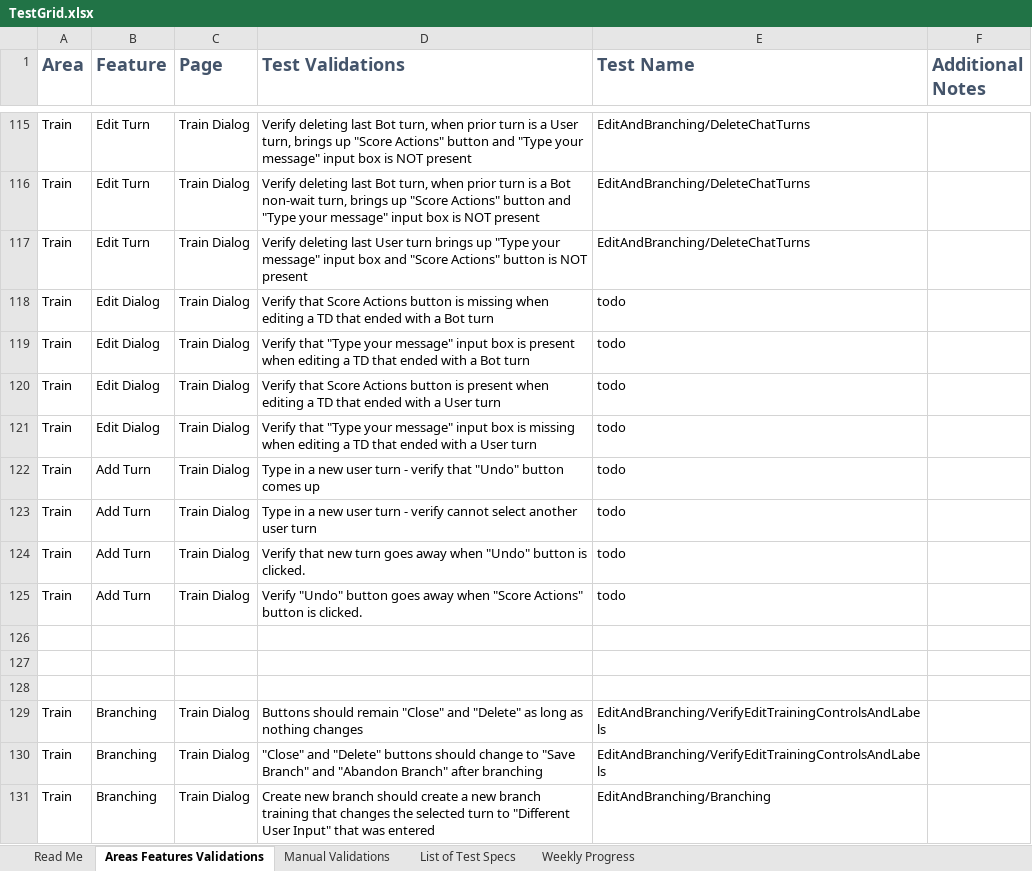
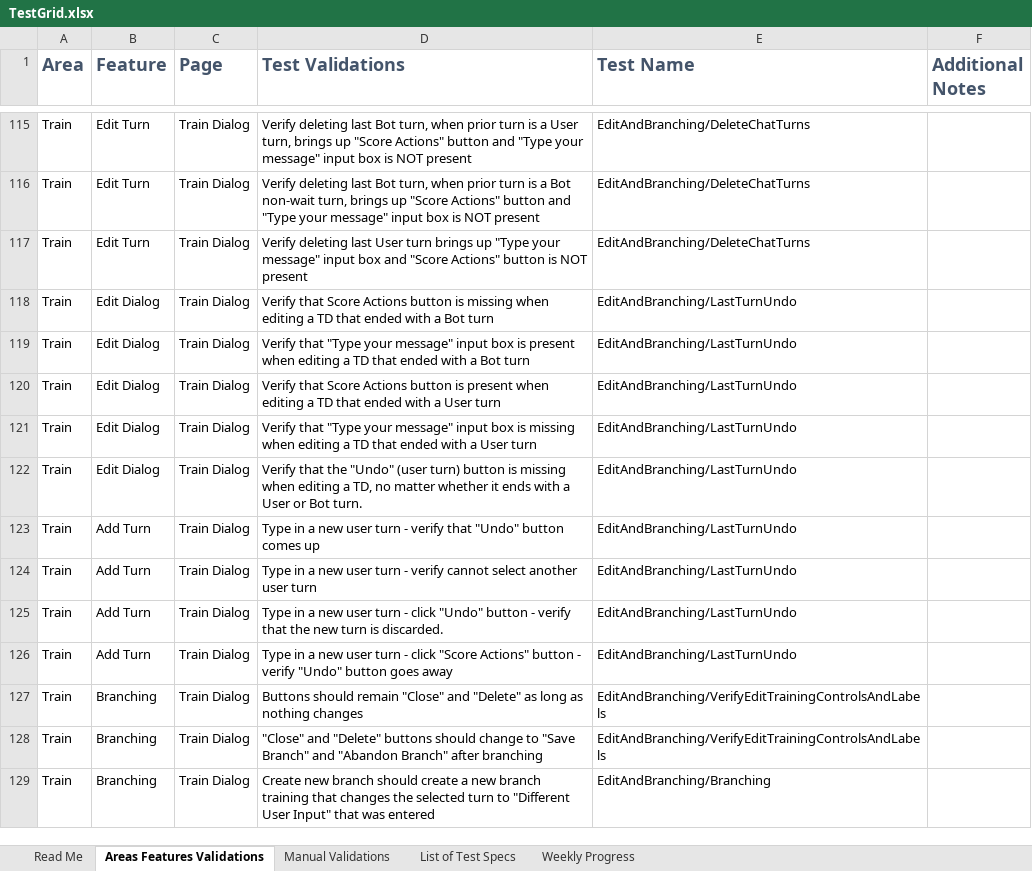
Before and after one commit to microsoft/conversationlearner, an Excel workbook: packages/cl-ui/cypress/TestGrid.xlsx, sheet Areas Features Validations, drawn as a sheet; only a part is shown, gaps mark what is left out; values as stored, in another font and other column widths than the file's, no borders; table styles not drawn; removed rows and columns are numbered as before the commit, all else as after; the diff names each change by its address in the sheet, - before the commit and + after, or states it on an @@ line.

Commit message:
Last Turn & Turn Undo (#1290)
Tests scenarios around the last turn and undoing the last turn.

```diff
--- a/packages/cl-ui/cypress/TestGrid.xlsx (sheet Areas Features Validations)
+++ b/packages/cl-ui/cypress/TestGrid.xlsx (sheet Areas Features Validations)
-E118:E121 (Test Name): todo
+E118:E121 (Test Name): EditAndBranching/LastTurnUndo
+row 122: Train | Edit Dialog | Train Dialog | Verify that the "Undo" (user turn) button is missing when editing a TD, no matter whether it ends with a User or Bot turn. | EditAndBranching/LastTurnUndo
-E123:E126 (Test Name): todo
+E123:E126 (Test Name): EditAndBranching/LastTurnUndo
-D125 (Test Validations): Verify that new turn goes away when "Undo" button is clicked.
+D125 (Test Validations): Type in a new user turn - click "Undo" button - verify that the new turn is discarded.
-D126 (Test Validations): Verify "Undo" button goes away when "Score Actions" button is clicked.
+D126 (Test Validations): Type in a new user turn - click "Score Actions" button - verify "Undo" button goes away
-row 126: (empty)
-row 127: (empty)
-row 128: (empty)
```
Also changed, not shown: sheet Weekly Progress, charts or pictures, 3 other files.
